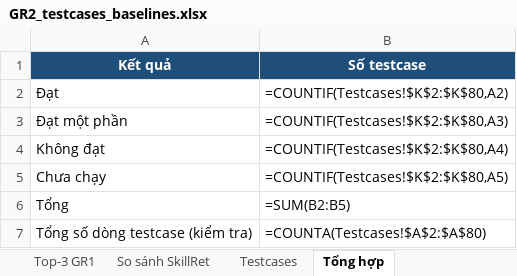
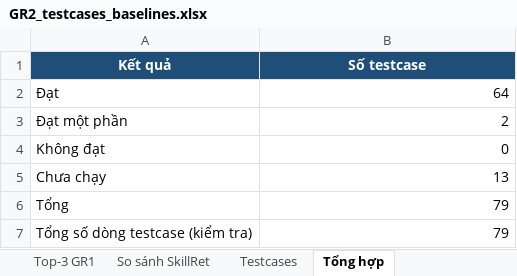
Before and after one commit to xun1607/agent-skill-selection, an Excel workbook: doc/testcases/GR2_testcases_baselines.xlsx, sheet Tổng hợp, drawn as a sheet; values as stored, in another font and other column widths than the file's, no borders; formulas without a stored value are shown as written; the diff names each change by its address in the sheet, - before the commit and + after, or states it on an @@ line.

Commit message:
feat: extend offline selector baselines and evaluation

```diff
--- a/doc/testcases/GR2_testcases_baselines.xlsx (sheet Tổng hợp)
+++ b/doc/testcases/GR2_testcases_baselines.xlsx (sheet Tổng hợp)
-B2 (Số testcase): =COUNTIF(Testcases!$K$2:$K$80,A2)
+B2 (Số testcase): 64
-B3 (Số testcase): =COUNTIF(Testcases!$K$2:$K$80,A3)
+B3 (Số testcase): 2
-B4 (Số testcase): =COUNTIF(Testcases!$K$2:$K$80,A4)
+B4 (Số testcase): 0
-B5 (Số testcase): =COUNTIF(Testcases!$K$2:$K$80,A5)
+B5 (Số testcase): 13
-B6 (Số testcase): =SUM(B2:B5)
+B6 (Số testcase): 79
-B7 (Số testcase): =COUNTA(Testcases!$A$2:$A$80)
+B7 (Số testcase): 79
```
Also changed, not shown: sheet Đọc trước, 18 other files.
